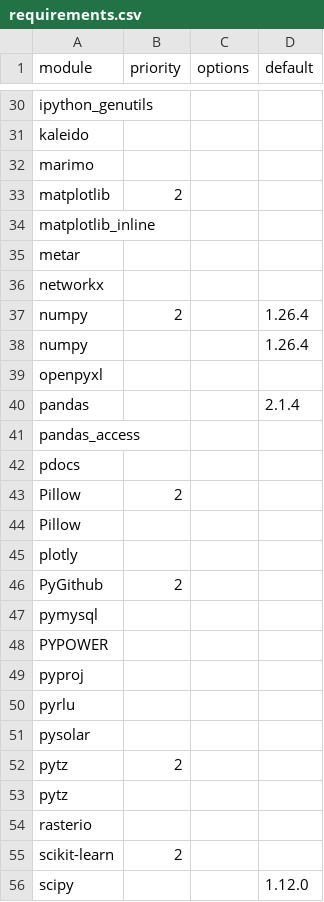
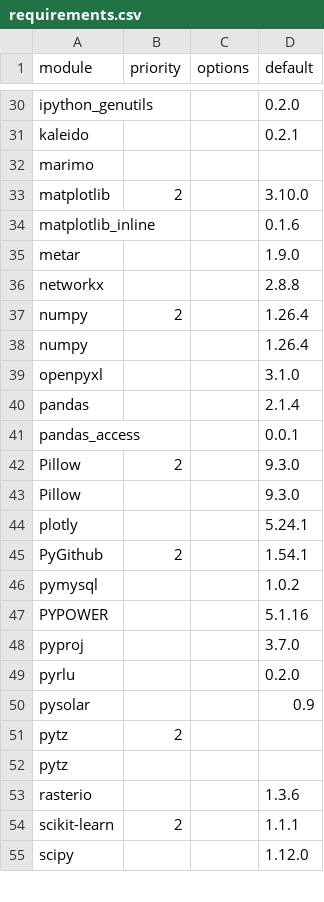
Before and after one commit to arras-energy/gridlabd, a CSV file: python/requirements.csv, drawn as a sheet; only a part is shown, gaps mark what is left out; removed rows and columns are numbered as before the commit, all else as after; the diff covers the shown part only; the diff names each change by its address in the sheet, - before the commit and + after, or states it on an @@ line.

```diff
--- a/python/requirements.csv
+++ b/python/requirements.csv
-D30 (default): (empty)
+D30 (default): 0.2.0
-D31 (default): (empty)
+D31 (default): 0.2.1
-D33 (default): (empty)
+D33 (default): 3.10.0
-D34 (default): (empty)
+D34 (default): 0.1.6
-D35 (default): (empty)
+D35 (default): 1.9.0
-D36 (default): (empty)
+D36 (default): 2.8.8
-D39 (default): (empty)
+D39 (default): 3.1.0
-D41 (default): (empty)
+D41 (default): 0.0.1
-row 42: pdocs
-D42:D43 (default): (empty)
+D42:D43 (default): 9.3.0
-D44 (default): (empty)
+D44 (default): 5.24.1
-D45 (default): (empty)
+D45 (default): 1.54.1
-D46 (default): (empty)
+D46 (default): 1.0.2
-D47 (default): (empty)
+D47 (default): 5.1.16
-D48 (default): (empty)
+D48 (default): 3.7.0
-D49 (default): (empty)
+D49 (default): 0.2.0
-D50 (default): (empty)
+D50 (default): 0.9
-D53 (default): (empty)
+D53 (default): 1.3.6
-D54 (default): (empty)
+D54 (default): 1.1.1
```
Also changed, not shown: 2 added rows, 2 removed rows and 29 edited cells elsewhere in this file.
